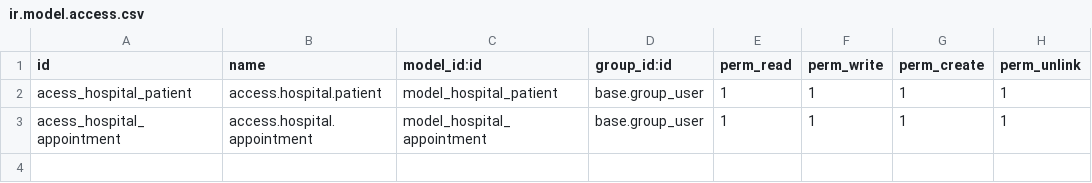
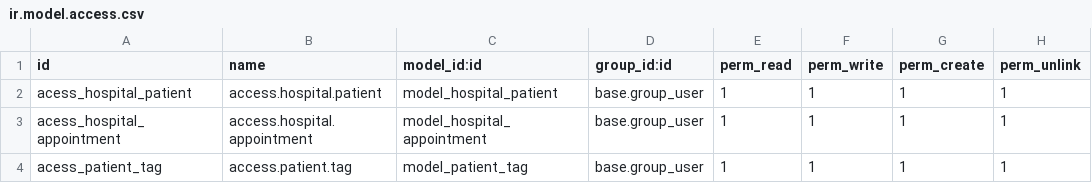
Before and after one commit to musleh0001/odoo_basic, a CSV file: addons/custom_addons/om_hospital/security/ir.model.access.csv, drawn as a sheet.

```diff
--- a/addons/custom_addons/om_hospital/security/ir.model.access.csv
+++ b/addons/custom_addons/om_hospital/security/ir.model.access.csv
@@ -3 +3,2 @@ acess_hospital_patient,access.hospital.patient,model_hospital_patient,base.group
 acess_hospital_appointment,access.hospital.appointment,model_hospital_appointment,base.group_user,1,1,1,1
+acess_patient_tag,access.patient.tag,model_patient_tag,base.group_user,1,1,1,1
```
Also changed, not shown: 11 other files.
